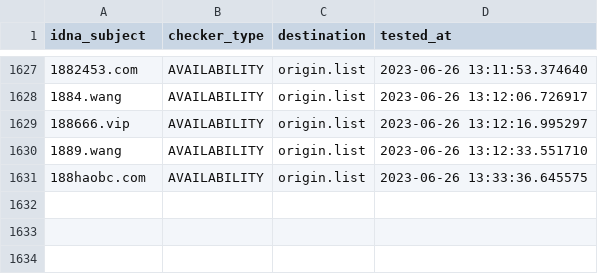
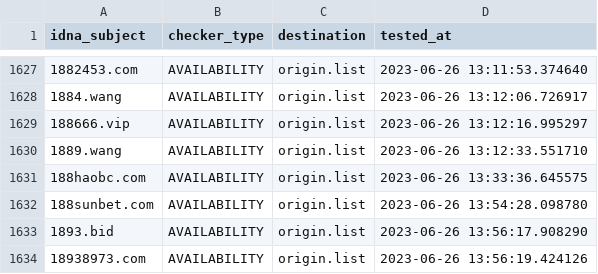
Before and after one commit to bigdargon/hostsVN-gambling-dead-hosts, a CSV file: .pyfunceble/inactive.csv, drawn as a sheet; only a part is shown, gaps mark what is left out.

```diff
--- a/.pyfunceble/inactive.csv
+++ b/.pyfunceble/inactive.csv
@@ -1631 +1631,4 @@ idna_subject,checker_type,destination,tested_at
 188haobc.com,AVAILABILITY,origin.list,2023-06-26 13:33:36.645575
+188sunbet.com,AVAILABILITY,origin.list,2023-06-26 13:54:28.098780
+1893.bid,AVAILABILITY,origin.list,2023-06-26 13:56:17.908290
+18938973.com,AVAILABILITY,origin.list,2023-06-26 13:56:19.424126
```
Also changed, not shown: 14 other files.
